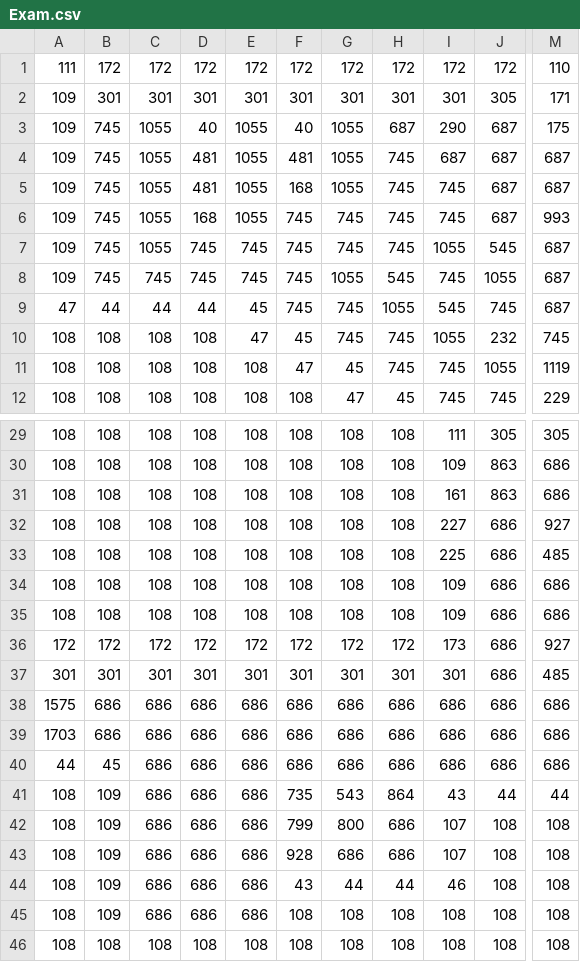
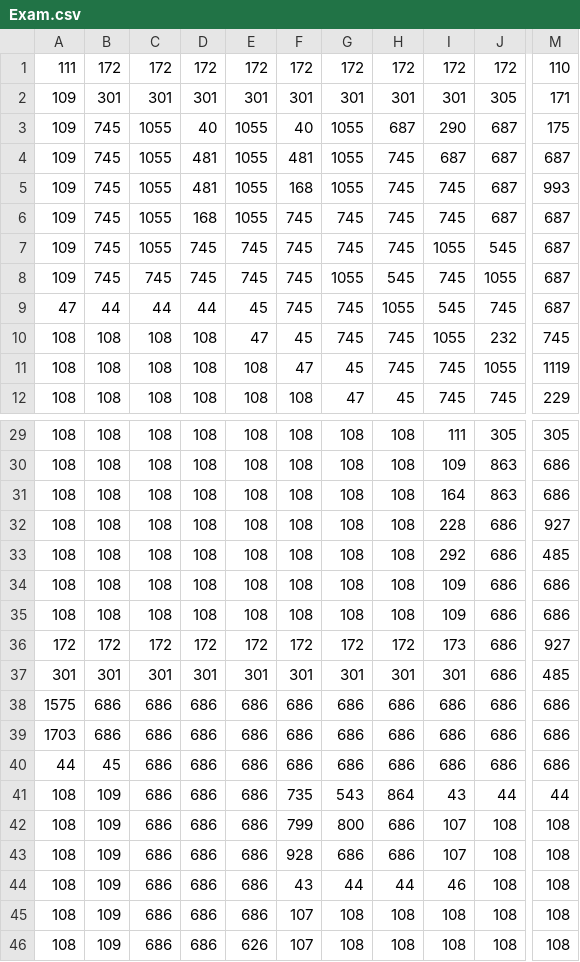
Before and after one commit to serveri/salagrilli2026, a CSV file: public/puzzle-8/data/Exam.csv, drawn as a sheet; only a part is shown, gaps mark what is left out; the diff names each change by its address in the sheet, - before the commit and + after, or states it on an @@ line.

```diff
--- a/public/puzzle-8/data/Exam.csv
+++ b/public/puzzle-8/data/Exam.csv
-M5: 687
+M5: 993
-M6: 993
+M6: 687
-I31: 161
+I31: 164
-I32: 227
+I32: 228
-I33: 225
+I33: 292
-F45:F46: 108
+F45:F46: 107
-B46: 108
+B46: 109
-C46: 108
+C46: 686
-D46: 108
+D46: 686
-E46: 108
+E46: 626
```
Also changed, not shown: 6 other files.
